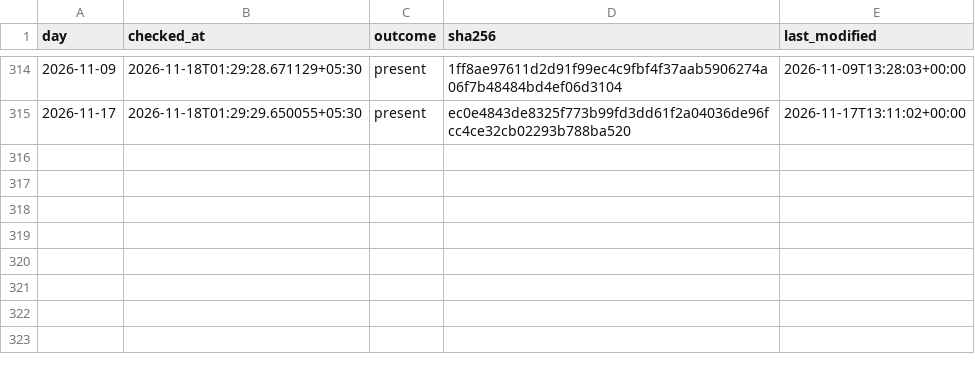
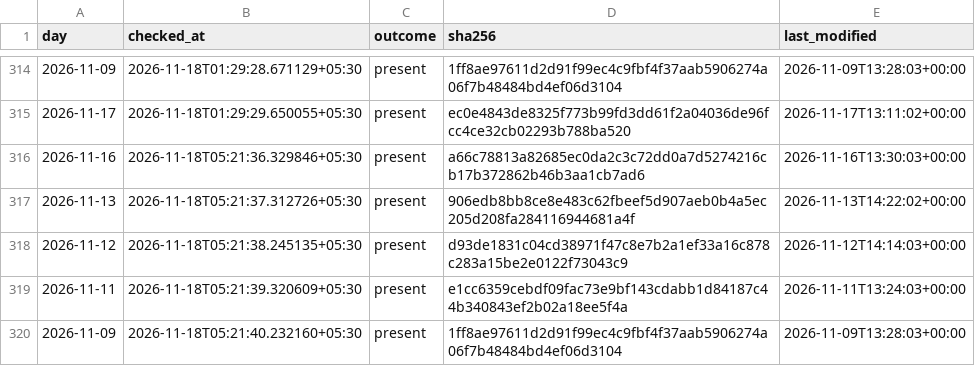
Before and after one commit to exepex/omenix-ingestion, a CSV file: research/data/participant_oi/actions/release_checks.csv, drawn as a sheet; only a part is shown, gaps mark what is left out; the diff names each change by its address in the sheet, - before the commit and + after, or states it on an @@ line.

```diff
--- a/research/data/participant_oi/actions/release_checks.csv
+++ b/research/data/participant_oi/actions/release_checks.csv
+row 316: 2026-11-16 | 2026-11-18T05:21:36.329846+05:30 | present | a66c78813a82685ec0da2c3c72dd0a7d5274216cb17b372862b46b3aa1cb7ad6 | 2026-11-16T13:30:03+00:00
+row 317: 2026-11-13 | 2026-11-18T05:21:37.312726+05:30 | present | 906edb8bb8ce8e483c62fbeef5d907aeb0b4a5ec205d208fa284116944681a4f | 2026-11-13T14:22:02+00:00
+row 318: 2026-11-12 | 2026-11-18T05:21:38.245135+05:30 | present | d93de1831c04cd38971f47c8e7b2a1ef33a16c878c283a15be2e0122f73043c9 | 2026-11-12T14:14:03+00:00
+row 319: 2026-11-11 | 2026-11-18T05:21:39.320609+05:30 | present | e1cc6359cebdf09fac73e9bf143cdabb1d84187c44b340843ef2b02a18ee5f4a | 2026-11-11T13:24:03+00:00
+row 320: 2026-11-09 | 2026-11-18T05:21:40.232160+05:30 | present | 1ff8ae97611d2d91f99ec4c9fbf4f37aab5906274a06f7b48484bd4ef06d3104 | 2026-11-09T13:28:03+00:00
```
Also changed, not shown: research/data/participant_oi/actions/release_check_starts.csv.
